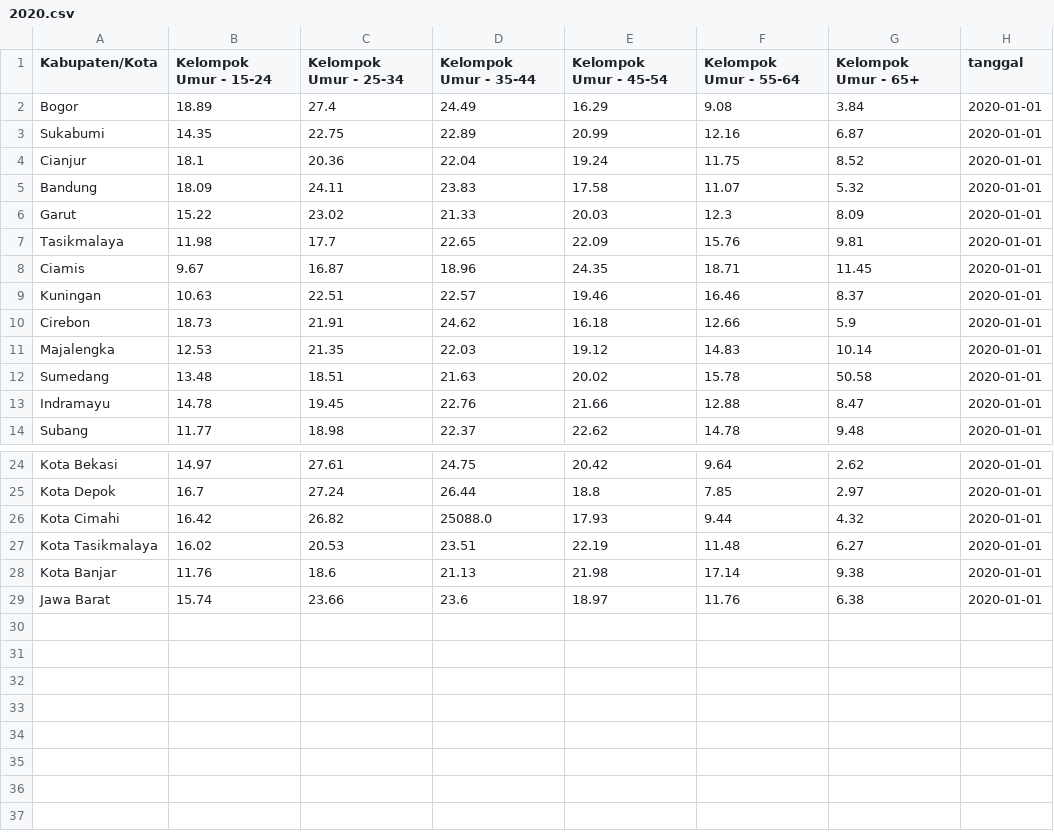
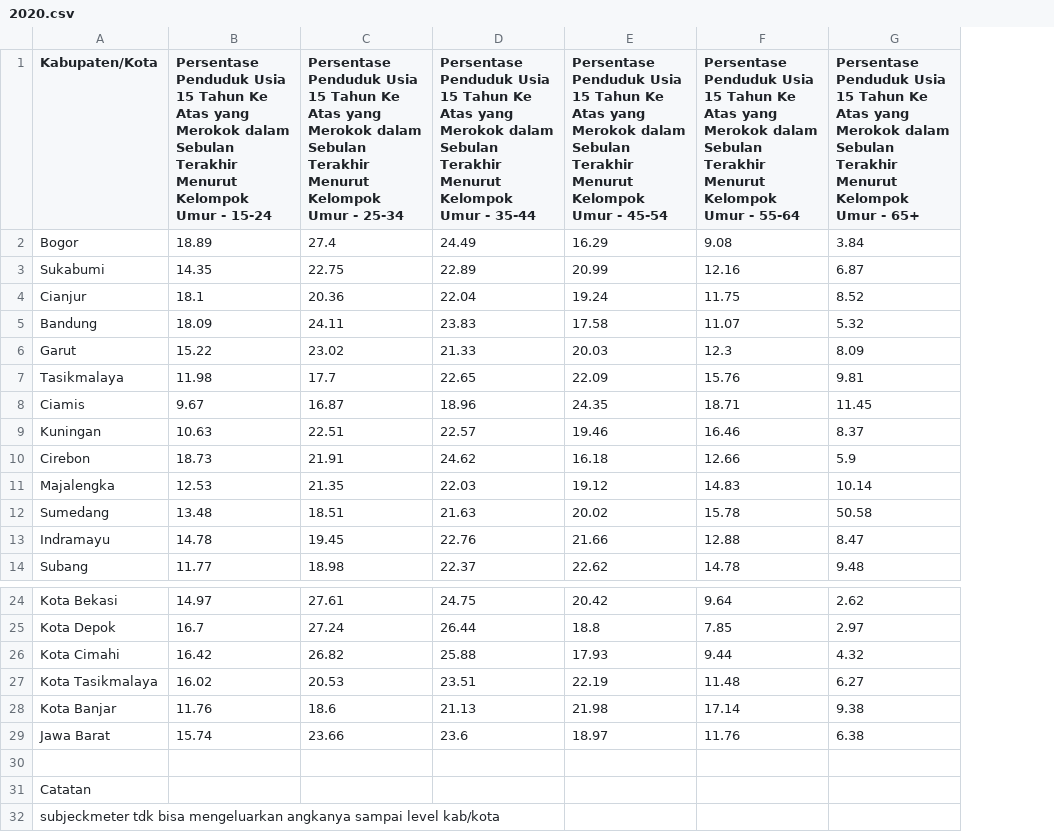
Before and after one commit to FlameMeta/DataScience_Python, a CSV file: data_csv/2020.csv, drawn as a sheet; only a part is shown, gaps mark what is left out; removed rows and columns are numbered as before the commit, all else as after; the diff names each change by its address in the sheet, - before the commit and + after, or states it on an @@ line.

```diff
--- a/data_csv/2020.csv
+++ b/data_csv/2020.csv
-column H (tanggal), rows 2-14: all 2020-01-01; rows 24-29: all 2020-01-01
-B1: Kelompok Umur…
+B1: Persentase Penduduk Usia 15 Tahun Ke Atas yang Merokok dalam Sebulan Terakhir Menurut Kelompok Umur…
-C1: Kelompok Umur…
+C1: Persentase Penduduk Usia 15 Tahun Ke Atas yang Merokok dalam Sebulan Terakhir Menurut Kelompok Umur…
-D1: Kelompok Umur…
+D1: Persentase Penduduk Usia 15 Tahun Ke Atas yang Merokok dalam Sebulan Terakhir Menurut Kelompok Umur…
-E1: Kelompok Umur…
+E1: Persentase Penduduk Usia 15 Tahun Ke Atas yang Merokok dalam Sebulan Terakhir Menurut Kelompok Umur…
-F1: Kelompok Umur…
+F1: Persentase Penduduk Usia 15 Tahun Ke Atas yang Merokok dalam Sebulan Terakhir Menurut Kelompok Umur…
-G1: Kelompok Umur…
+G1: Persentase Penduduk Usia 15 Tahun Ke Atas yang Merokok dalam Sebulan Terakhir Menurut Kelompok Umur…
-D26: 25088.0
+D26: 25.88
+row 30: (empty)
+row 31: Catatan
+row 32: subjeckmeter tdk bisa mengeluarkan angkanya sampai level kab/kota
```
Also changed, not shown: 6 other files.
